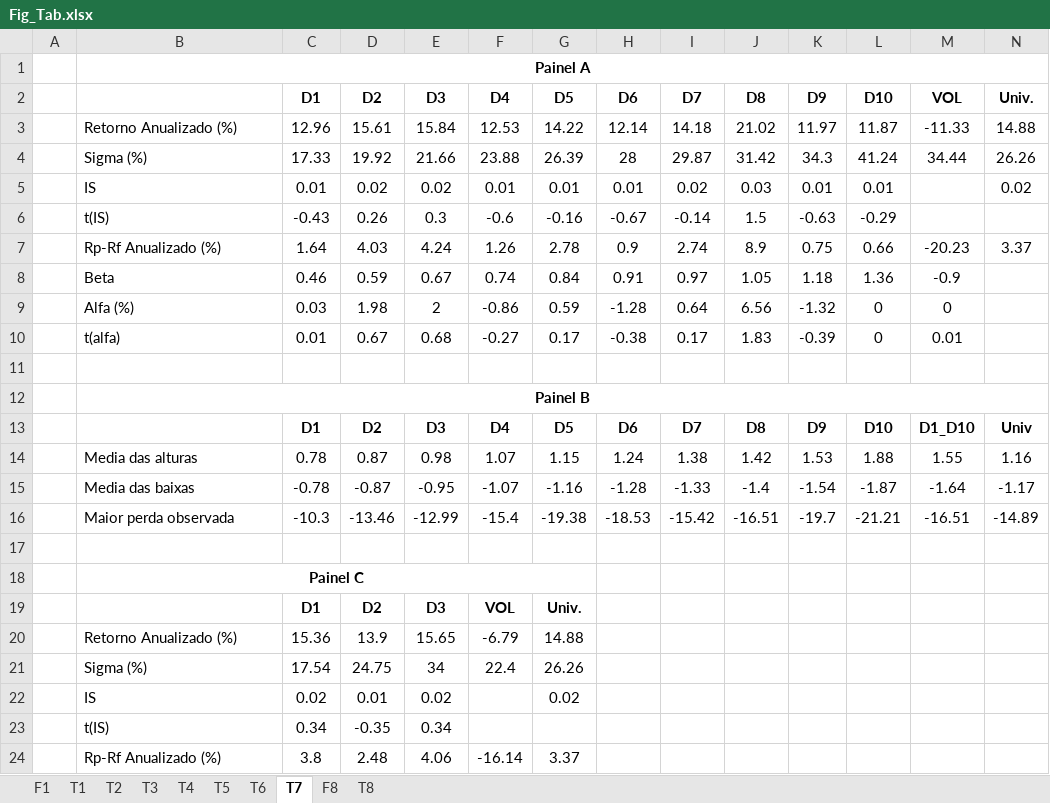
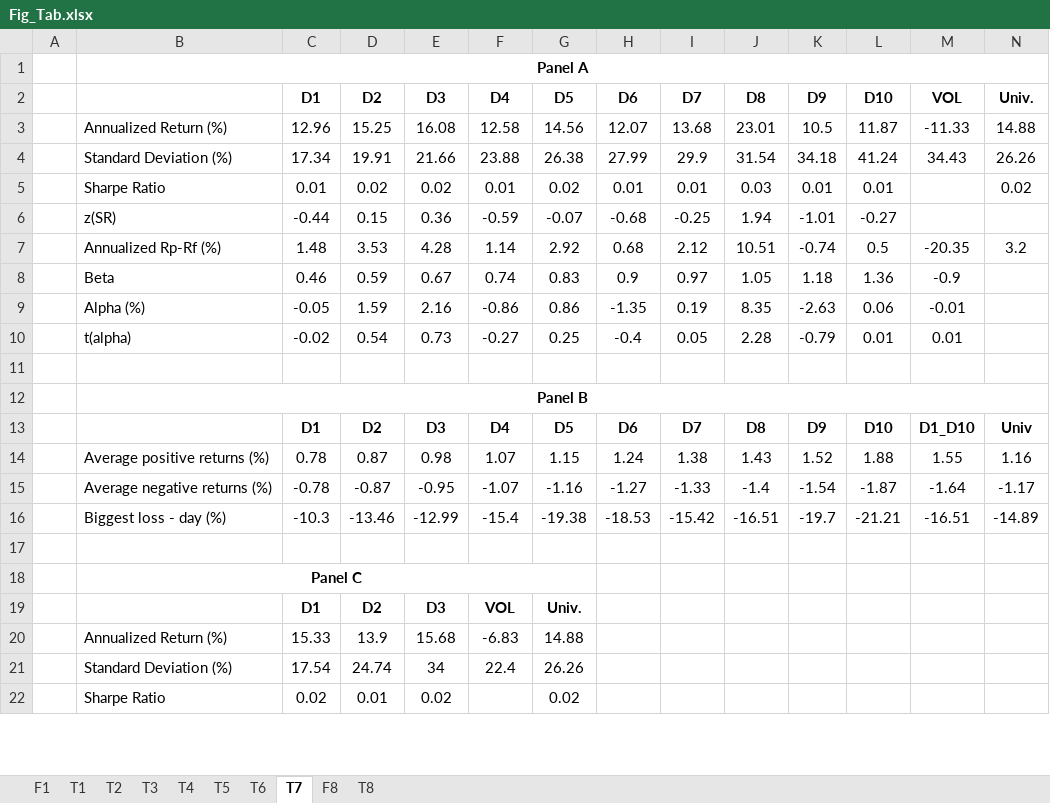
Before and after one commit to pedroteles17/Paper-Avant, an Excel workbook: Fig_Tab.xlsx, sheet T7, drawn as a sheet; only a part is shown; values as stored, in another font and other column widths than the file's, no borders; removed rows and columns are numbered as before the commit, all else as after; the diff covers the shown part only; the diff names each change by its address in the sheet, - before the commit and + after, or states it on an @@ line.

```diff
--- a/Fig_Tab.xlsx (sheet T7)
+++ b/Fig_Tab.xlsx (sheet T7)
-B1: Painel A
+B1: Panel A
-row 3:  | Retorno Anualizado (%) | 12.96 | 15.61 | 15.84 | 12.53 | 14.22 | 12.14 | 14.18 | 21.02 | 11.97 | 11.87 | -11.33 | 14.88
-row 4:  | Sigma (%) | 17.33 | 19.92 | 21.66 | 23.88 | 26.39 | 28 | 29.87 | 31.42 | 34.3 | 41.24 | 34.44 | 26.26
+row 3:  | Annualized Return (%) | 12.96 | 15.25 | 16.08 | 12.58 | 14.56 | 12.07 | 13.68 | 23.01 | 10.5 | 11.87 | -11.33 | 14.88
+row 4:  | Standard Deviation (%) | 17.34 | 19.91 | 21.66 | 23.88 | 26.38 | 27.99 | 29.9 | 31.54 | 34.18 | 41.24 | 34.43 | 26.26
-B5: IS
+B5: Sharpe Ratio
-G5 (D5): 0.01
+G5 (D5): 0.02
-I5 (D7): 0.02
+I5 (D7): 0.01
-row 6:  | t(IS) | -0.43 | 0.26 | 0.3 | -0.6 | -0.16 | -0.67 | -0.14 | 1.5 | -0.63 | -0.29
-row 7:  | Rp-Rf Anualizado (%) | 1.64 | 4.03 | 4.24 | 1.26 | 2.78 | 0.9 | 2.74 | 8.9 | 0.75 | 0.66 | -20.23 | 3.37
+row 6:  | z(SR) | -0.44 | 0.15 | 0.36 | -0.59 | -0.07 | -0.68 | -0.25 | 1.94 | -1.01 | -0.27
+row 7:  | Annualized Rp-Rf (%) | 1.48 | 3.53 | 4.28 | 1.14 | 2.92 | 0.68 | 2.12 | 10.51 | -0.74 | 0.5 | -20.35 | 3.2
-G8 (D5): 0.84
+G8 (D5): 0.83
-H8 (D6): 0.91
+H8 (D6): 0.9
-row 9:  | Alfa (%) | 0.03 | 1.98 | 2 | -0.86 | 0.59 | -1.28 | 0.64 | 6.56 | -1.32 | 0 | 0
-row 10:  | t(alfa) | 0.01 | 0.67 | 0.68 | -0.27 | 0.17 | -0.38 | 0.17 | 1.83 | -0.39 | 0 | 0.01
+row 9:  | Alpha (%) | -0.05 | 1.59 | 2.16 | -0.86 | 0.86 | -1.35 | 0.19 | 8.35 | -2.63 | 0.06 | -0.01
+row 10:  | t(alpha) | -0.02 | 0.54 | 0.73 | -0.27 | 0.25 | -0.4 | 0.05 | 2.28 | -0.79 | 0.01 | 0.01
-B12: Painel B
+B12: Panel B
-B14: Media das alturas
+B14: Average positive returns (%)
-J14 (D8): 1.42
+J14 (D8): 1.43
-K14 (D9): 1.53
+K14 (D9): 1.52
-B15: Media das baixas
+B15: Average negative returns (%)
-H15 (D6): -1.28
+H15 (D6): -1.27
-B16: Maior perda observada
+B16: Biggest loss - day (%)
-B18: Painel C
+B18: Panel C
-row 20:  | Retorno Anualizado (%) | 15.36 | 13.9 | 15.65 | -6.79 | 14.88
+row 20:  | Annualized Return (%) | 15.33 | 13.9 | 15.68 | -6.83 | 14.88
-B21: Sigma (%)
+B21: Standard Deviation (%)
-D21 (D2): 24.75
+D21 (D2): 24.74
-B22: IS
+B22: Sharpe Ratio
-row 23:  | t(IS) | 0.34 | -0.35 | 0.34
-row 24:  | Rp-Rf Anualizado (%) | 3.8 | 2.48 | 4.06 | -16.14 | 3.37
```
Also changed, not shown: 4 added rows and 2 removed rows elsewhere in this sheet, sheet T5, sheet T4, sheet T1, sheet T2, sheet T3, sheet T8, 1 more sheet, charts or pictures, 1 other file.
